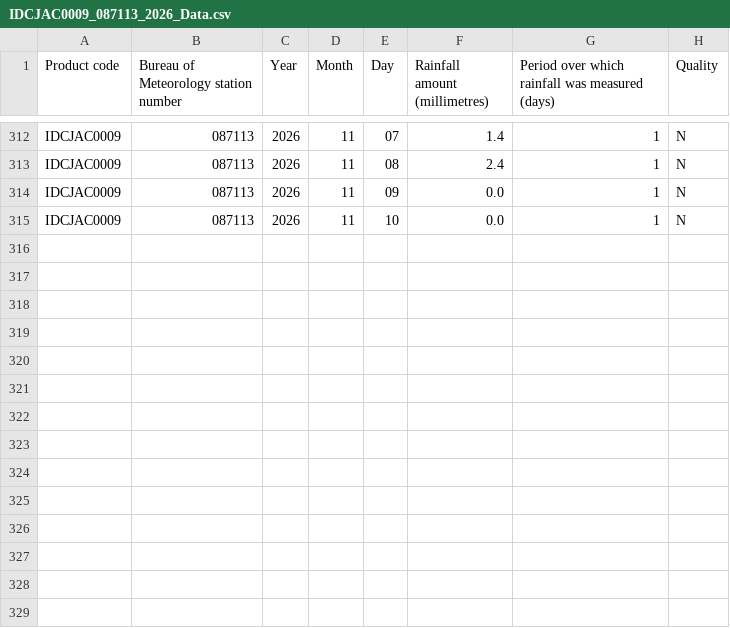
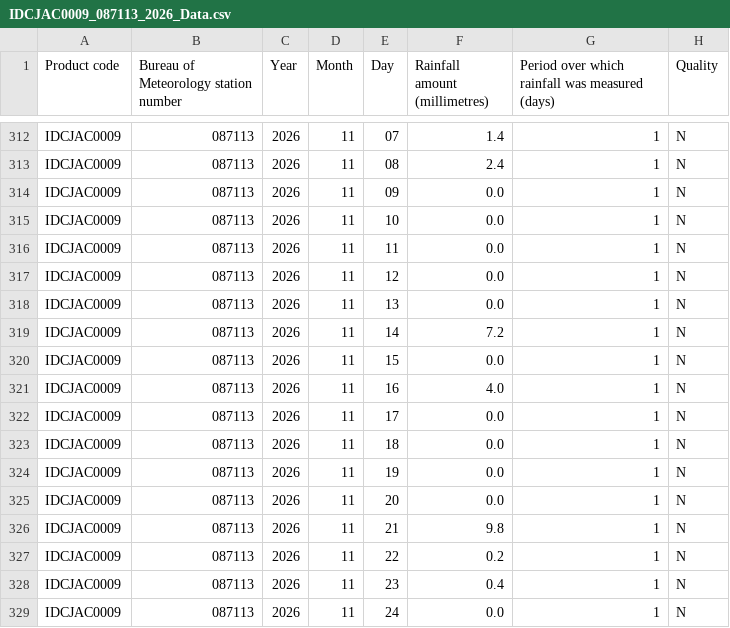
Before and after one commit to jarrodwaterinsites/Avalon_1, a CSV file: IDCJAC0009_087113_2026_Data.csv, drawn as a sheet; only a part is shown, gaps mark what is left out; the diff names each change by its address in the sheet, - before the commit and + after, or states it on an @@ line.

Commit message:
Add files via upload

```diff
--- a/IDCJAC0009_087113_2026_Data.csv
+++ b/IDCJAC0009_087113_2026_Data.csv
+row 316: IDCJAC0009 | 087113 | 2026 | 11 | 11 | 0.0 | 1 | N
+row 317: IDCJAC0009 | 087113 | 2026 | 11 | 12 | 0.0 | 1 | N
+row 318: IDCJAC0009 | 087113 | 2026 | 11 | 13 | 0.0 | 1 | N
+row 319: IDCJAC0009 | 087113 | 2026 | 11 | 14 | 7.2 | 1 | N
+row 320: IDCJAC0009 | 087113 | 2026 | 11 | 15 | 0.0 | 1 | N
+row 321: IDCJAC0009 | 087113 | 2026 | 11 | 16 | 4.0 | 1 | N
+row 322: IDCJAC0009 | 087113 | 2026 | 11 | 17 | 0.0 | 1 | N
+row 323: IDCJAC0009 | 087113 | 2026 | 11 | 18 | 0.0 | 1 | N
+row 324: IDCJAC0009 | 087113 | 2026 | 11 | 19 | 0.0 | 1 | N
+row 325: IDCJAC0009 | 087113 | 2026 | 11 | 20 | 0.0 | 1 | N
+row 326: IDCJAC0009 | 087113 | 2026 | 11 | 21 | 9.8 | 1 | N
+row 327: IDCJAC0009 | 087113 | 2026 | 11 | 22 | 0.2 | 1 | N
+row 328: IDCJAC0009 | 087113 | 2026 | 11 | 23 | 0.4 | 1 | N
+row 329: IDCJAC0009 | 087113 | 2026 | 11 | 24 | 0.0 | 1 | N
```
